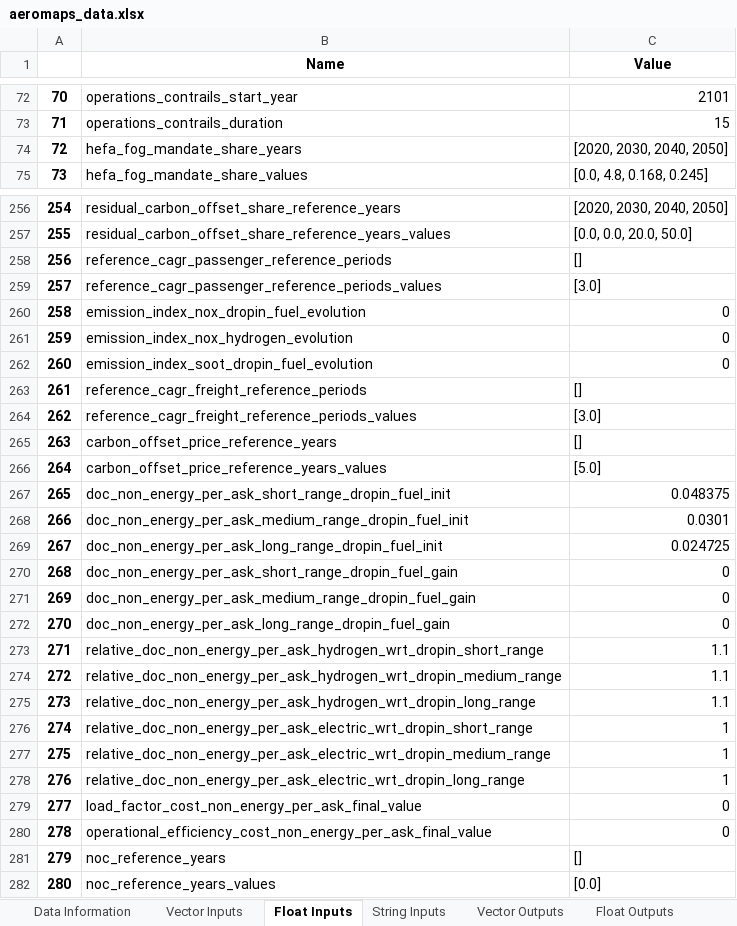
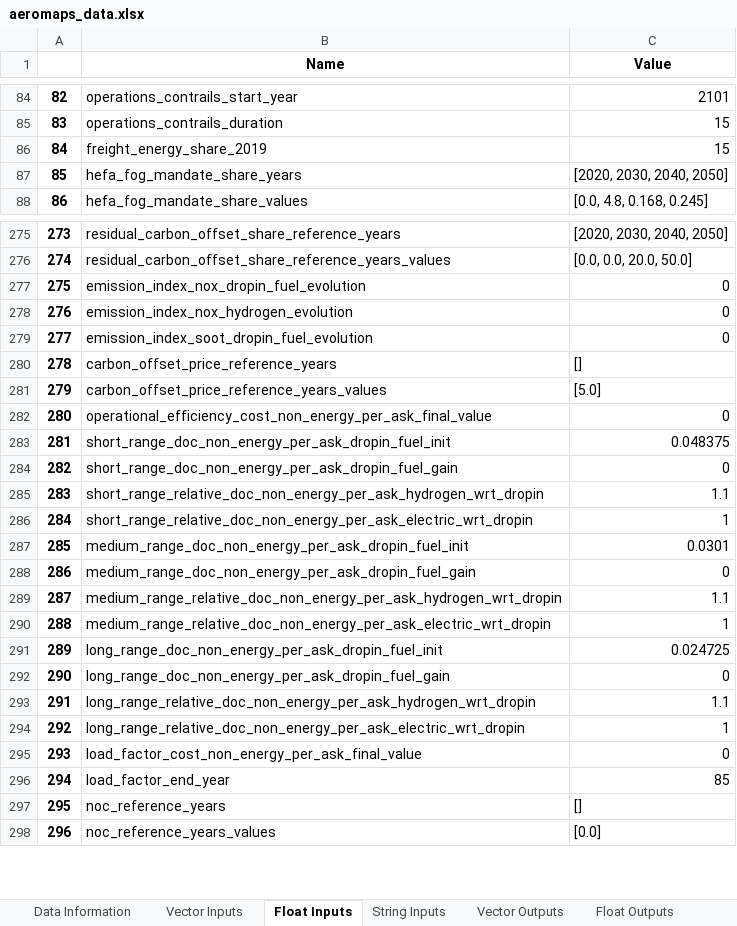
Before and after one commit to AeroMAPS/AeroMAPS, an Excel workbook: aeromaps/notebooks/tutorials/01_run_a_basic_calculation/aeromaps_data.xlsx, sheet Float Inputs, drawn as a sheet; only a part is shown, gaps mark what is left out; values as stored, in another font and other column widths than the file's, no borders; 1 other sheet too large or unreadable and not compared; removed rows and columns are numbered as before the commit, all else as after; the diff covers the shown part only; the diff names each change by its address in the sheet, - before the commit and + after, or states it on an @@ line.

Commit message:
updated basic notebooks with new ouputs names/values. All consistent (minor evolutions due to naming changes and different reference growth computation during covid (now using real covid values as post computed from sum of reference rpk)

```diff
--- a/aeromaps/notebooks/tutorials/01_run_a_basic_calculation/aeromaps_data.xlsx (sheet Float Inputs)
+++ b/aeromaps/notebooks/tutorials/01_run_a_basic_calculation/aeromaps_data.xlsx (sheet Float Inputs)
@@ column A renumbered from row 5 down @@
@@ row 66 moved to row 86: 84 @@
-row 258: 256 | reference_cagr_passenger_reference_periods | []
-row 259: 257 | reference_cagr_passenger_reference_periods_values | [3.0]
-row 263: 261 | reference_cagr_freight_reference_periods | []
-row 264: 262 | reference_cagr_freight_reference_periods_values | [3.0]
@@ row 280 moved to row 282: 280 @@
-B283 (Name): doc_non_energy_per_ask_short_range_dropin_fuel_init
+B283 (Name): short_range_doc_non_energy_per_ask_dropin_fuel_init
-row 268: 266 | doc_non_energy_per_ask_medium_range_dropin_fuel_init | 0.0301
-row 269: 267 | doc_non_energy_per_ask_long_range_dropin_fuel_init | 0.024725
-B284 (Name): doc_non_energy_per_ask_short_range_dropin_fuel_gain
+B284 (Name): short_range_doc_non_energy_per_ask_dropin_fuel_gain
-row 271: 269 | doc_non_energy_per_ask_medium_range_dropin_fuel_gain | 0
-row 272: 270 | doc_non_energy_per_ask_long_range_dropin_fuel_gain | 0
-B285 (Name): relative_doc_non_energy_per_ask_hydrogen_wrt_dropin_short_range
+B285 (Name): short_range_relative_doc_non_energy_per_ask_hydrogen_wrt_dropin
-row 274: 272 | relative_doc_non_energy_per_ask_hydrogen_wrt_dropin_medium_range | 1.1
-row 275: 273 | relative_doc_non_energy_per_ask_hydrogen_wrt_dropin_long_range | 1.1
-B286 (Name): relative_doc_non_energy_per_ask_electric_wrt_dropin_short_range
+B286 (Name): short_range_relative_doc_non_energy_per_ask_electric_wrt_dropin
+row 287: 285 | medium_range_doc_non_energy_per_ask_dropin_fuel_init | 0.0301
+row 288: 286 | medium_range_doc_non_energy_per_ask_dropin_fuel_gain | 0
+row 289: 287 | medium_range_relative_doc_non_energy_per_ask_hydrogen_wrt_dropin | 1.1
-B290 (Name): relative_doc_non_energy_per_ask_electric_wrt_dropin_medium_range
+B290 (Name): medium_range_relative_doc_non_energy_per_ask_electric_wrt_dropin
+row 291: 289 | long_range_doc_non_energy_per_ask_dropin_fuel_init | 0.024725
+row 292: 290 | long_range_doc_non_energy_per_ask_dropin_fuel_gain | 0
+row 293: 291 | long_range_relative_doc_non_energy_per_ask_hydrogen_wrt_dropin | 1.1
-B294 (Name): relative_doc_non_energy_per_ask_electric_wrt_dropin_long_range
+B294 (Name): long_range_relative_doc_non_energy_per_ask_electric_wrt_dropin
+row 296: 294 | load_factor_end_year | 85
```
Also changed, not shown: 61 added rows, 42 removed rows, 7 moved rows and 13 edited cells elsewhere in this sheet, sheet Data Information, sheet Climate Outputs, sheet Float Outputs, 2 other files.
